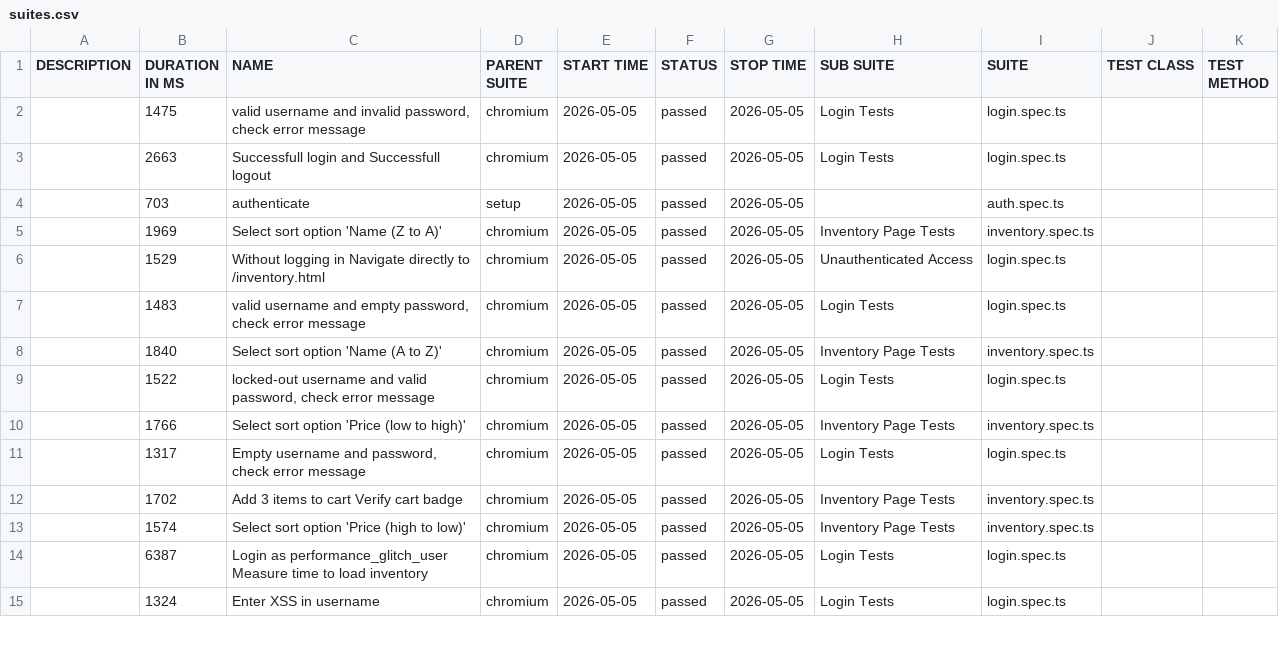
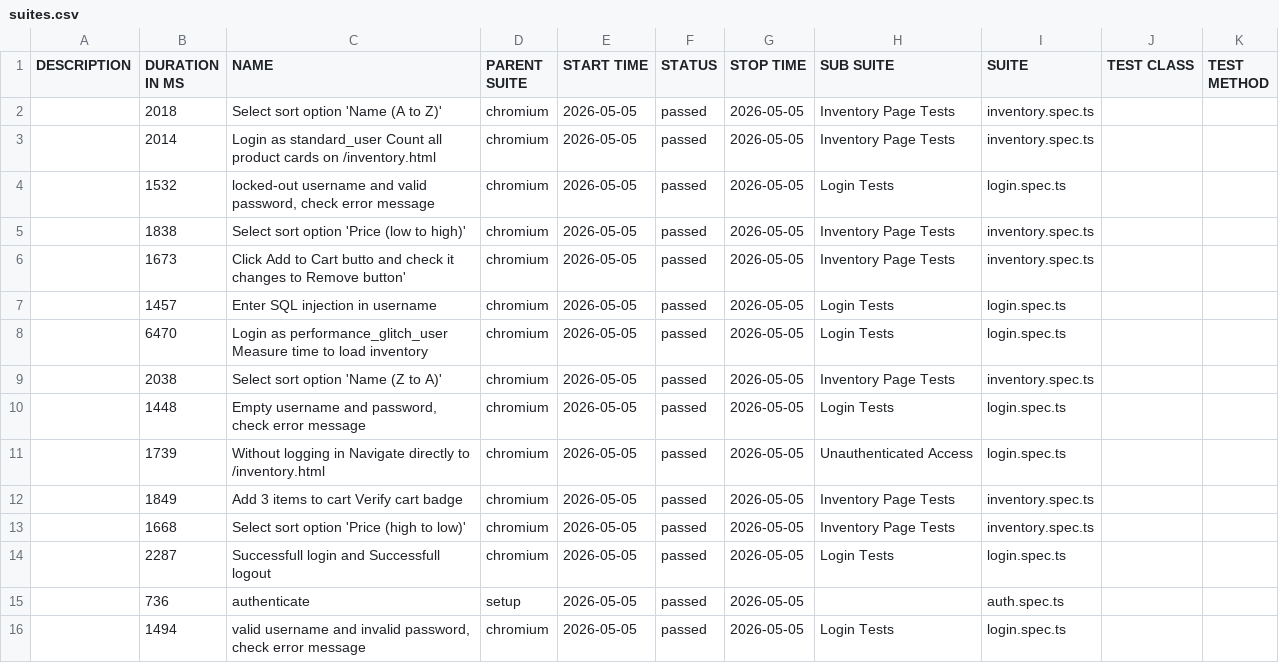
Before and after one commit to chorgeprasad93/sauce-demo-ecommerce, a CSV file: data/suites.csv, drawn as a sheet; only a part is shown; the diff covers the shown part only.

```diff
--- a/data/suites.csv
+++ b/data/suites.csv
@@ -1,15 +1,16 @@
 "DESCRIPTION","DURATION IN MS","NAME","PARENT SUITE","START TIME","STATUS","STOP TIME","SUB SUITE","SUITE","TEST CLASS","TEST METHOD"
-"","1475","valid username and invalid password, check error message","chromium","2026-05-05","passed","2026-05-05","Login Tests","login.spec.ts","",""
-"","2663","Successfull login and Successfull logout","chromium","2026-05-05","passed","2026-05-05","Login Tests","login.spec.ts","",""
-"","703","authenticate","setup","2026-05-05","passed","2026-05-05","","auth.spec.ts","",""
-"","1969","Select sort option 'Name (Z to A)'","chromium","2026-05-05","passed","2026-05-05","Inventory Page Tests","inventory.spec.ts","",""
-"","1529","Without logging in Navigate directly to /inventory.html","chromium","2026-05-05","passed","2026-05-05","Unauthenticated Access","login.spec.ts","",""
-"","1483","valid username and empty password, check error message","chromium","2026-05-05","passed","2026-05-05","Login Tests","login.spec.ts","",""
-"","1840","Select sort option 'Name (A to Z)'","chromium","2026-05-05","passed","2026-05-05","Inventory Page Tests","inventory.spec.ts","",""
-"","1522","locked-out username and valid password, check error message","chromium","2026-05-05","passed","2026-05-05","Login Tests","login.spec.ts","",""
-"","1766","Select sort option 'Price (low to high)'","chromium","2026-05-05","passed","2026-05-05","Inventory Page Tests","inventory.spec.ts","",""
-"","1317","Empty username and password, check error message","chromium","2026-05-05","passed","2026-05-05","Login Tests","login.spec.ts","",""
-"","1702","Add 3 items to cart Verify cart badge","chromium","2026-05-05","passed","2026-05-05","Inventory Page Tests","inventory.spec.ts","",""
-"","1574","Select sort option 'Price (high to low)'","chromium","2026-05-05","passed","2026-05-05","Inventory Page Tests","inventory.spec.ts","",""
-"","6387","Login as performance_glitch_user Measure time to load inventory","chromium","2026-05-05","passed","2026-05-05","Login Tests","login.spec.ts","",""
-"","1324","Enter XSS in username","chromium","2026-05-05","passed","2026-05-05","Login Tests","login.spec.ts","",""
+"","2018","Select sort option 'Name (A to Z)'","chromium","2026-05-05","passed","2026-05-05","Inventory Page Tests","inventory.spec.ts","",""
+"","2014","Login as standard_user Count all product cards on /inventory.html","chromium","2026-05-05","passed","2026-05-05","Inventory Page Tests","inventory.spec.ts","",""
+"","1532","locked-out username and valid password, check error message","chromium","2026-05-05","passed","2026-05-05","Login Tests","login.spec.ts","",""
+"","1838","Select sort option 'Price (low to high)'","chromium","2026-05-05","passed","2026-05-05","Inventory Page Tests","inventory.spec.ts","",""
+"","1673","Click Add to Cart butto and check it changes to Remove button'","chromium","2026-05-05","passed","2026-05-05","Inventory Page Tests","inventory.spec.ts","",""
+"","1457","Enter SQL injection in username","chromium","2026-05-05","passed","2026-05-05","Login Tests","login.spec.ts","",""
+"","6470","Login as performance_glitch_user Measure time to load inventory","chromium","2026-05-05","passed","2026-05-05","Login Tests","login.spec.ts","",""
+"","2038","Select sort option 'Name (Z to A)'","chromium","2026-05-05","passed","2026-05-05","Inventory Page Tests","inventory.spec.ts","",""
+"","1448","Empty username and password, check error message","chromium","2026-05-05","passed","2026-05-05","Login Tests","login.spec.ts","",""
+"","1739","Without logging in Navigate directly to /inventory.html","chromium","2026-05-05","passed","2026-05-05","Unauthenticated Access","login.spec.ts","",""
+"","1849","Add 3 items to cart Verify cart badge","chromium","2026-05-05","passed","2026-05-05","Inventory Page Tests","inventory.spec.ts","",""
+"","1668","Select sort option 'Price (high to low)'","chromium","2026-05-05","passed","2026-05-05","Inventory Page Tests","inventory.spec.ts","",""
+"","2287","Successfull login and Successfull logout","chromium","2026-05-05","passed","2026-05-05","Login Tests","login.spec.ts","",""
+"","736","authenticate","setup","2026-05-05","passed","2026-05-05","","auth.spec.ts","",""
+"","1494","valid username and invalid password, check error message","chromium","2026-05-05","passed","2026-05-05","Login Tests","login.spec.ts","",""
```
Also changed, not shown: 1 removed row and 6 edited cells elsewhere in this file, 58 other files.
